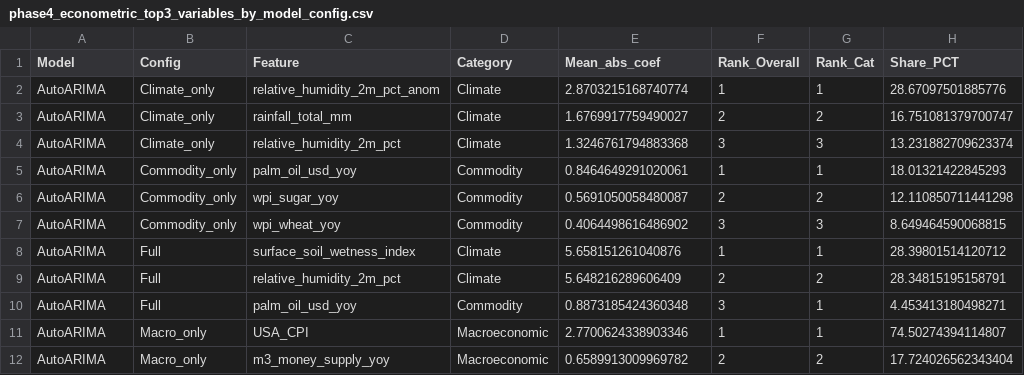
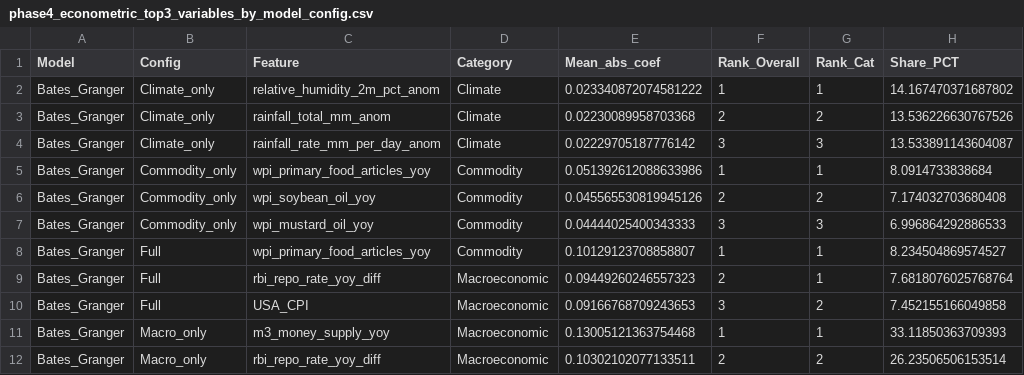
Before and after one commit to AmannSinghh18/Capstone-project, a CSV file: outputs/tables/phase4_econometric_top3_variables_by_model_config.csv, drawn as a sheet; only a part is shown; the diff covers the shown part only.

```diff
--- a/outputs/tables/phase4_econometric_top3_variables_by_model_config.csv
+++ b/outputs/tables/phase4_econometric_top3_variables_by_model_config.csv
@@ -1,12 +1,12 @@
 Model,Config,Feature,Category,Mean_abs_coef,Rank_Overall,Rank_Cat,Share_PCT
-AutoARIMA,Climate_only,relative_humidity_2m_pct_anom,Climate,2.8703215168740774,1,1,28.67097501885776
-AutoARIMA,Climate_only,rainfall_total_mm,Climate,1.6769917759490027,2,2,16.751081379700747
-AutoARIMA,Climate_only,relative_humidity_2m_pct,Climate,1.3246761794883368,3,3,13.231882709623374
-AutoARIMA,Commodity_only,palm_oil_usd_yoy,Commodity,0.8464649291020061,1,1,18.01321422845293
-AutoARIMA,Commodity_only,wpi_sugar_yoy,Commodity,0.5691050058480087,2,2,12.110850711441298
-AutoARIMA,Commodity_only,wpi_wheat_yoy,Commodity,0.4064498616486902,3,3,8.649464590068815
-AutoARIMA,Full,surface_soil_wetness_index,Climate,5.658151261040876,1,1,28.39801514120712
-AutoARIMA,Full,relative_humidity_2m_pct,Climate,5.648216289606409,2,2,28.34815195158791
-AutoARIMA,Full,palm_oil_usd_yoy,Commodity,0.8873185424360348,3,1,4.453413180498271
-AutoARIMA,Macro_only,USA_CPI,Macroeconomic,2.7700624338903346,1,1,74.50274394114807
-AutoARIMA,Macro_only,m3_money_supply_yoy,Macroeconomic,0.6589913009969782,2,2,17.724026562343404
+Bates_Granger,Climate_only,relative_humidity_2m_pct_anom,Climate,0.023340872074581222,1,1,14.167470371687802
+Bates_Granger,Climate_only,rainfall_total_mm_anom,Climate,0.02230089958703368,2,2,13.536226630767526
+Bates_Granger,Climate_only,rainfall_rate_mm_per_day_anom,Climate,0.02229705187776142,3,3,13.533891143604087
+Bates_Granger,Commodity_only,wpi_primary_food_articles_yoy,Commodity,0.051392612088633986,1,1,8.0914733838684
+Bates_Granger,Commodity_only,wpi_soybean_oil_yoy,Commodity,0.045565530819945126,2,2,7.174032703680408
+Bates_Granger,Commodity_only,wpi_mustard_oil_yoy,Commodity,0.04444025400343333,3,3,6.996864292886533
+Bates_Granger,Full,wpi_primary_food_articles_yoy,Commodity,0.10129123708858807,1,1,8.234504869574527
+Bates_Granger,Full,rbi_repo_rate_yoy_diff,Macroeconomic,0.09449260246557323,2,1,7.6818076025768764
+Bates_Granger,Full,USA_CPI,Macroeconomic,0.09166768709243653,3,2,7.452155166049858
+Bates_Granger,Macro_only,m3_money_supply_yoy,Macroeconomic,0.13005121363754468,1,1,33.11850363709393
+Bates_Granger,Macro_only,rbi_repo_rate_yoy_diff,Macroeconomic,0.10302102077133511,2,2,26.23506506153514
```
Also changed, not shown: 87 edited cells elsewhere in this file, outputs/tables/phase3_ts_accuracy_table.csv, outputs/tables/phase4_econometric_all_variable_rankings.csv, 36 other files.
